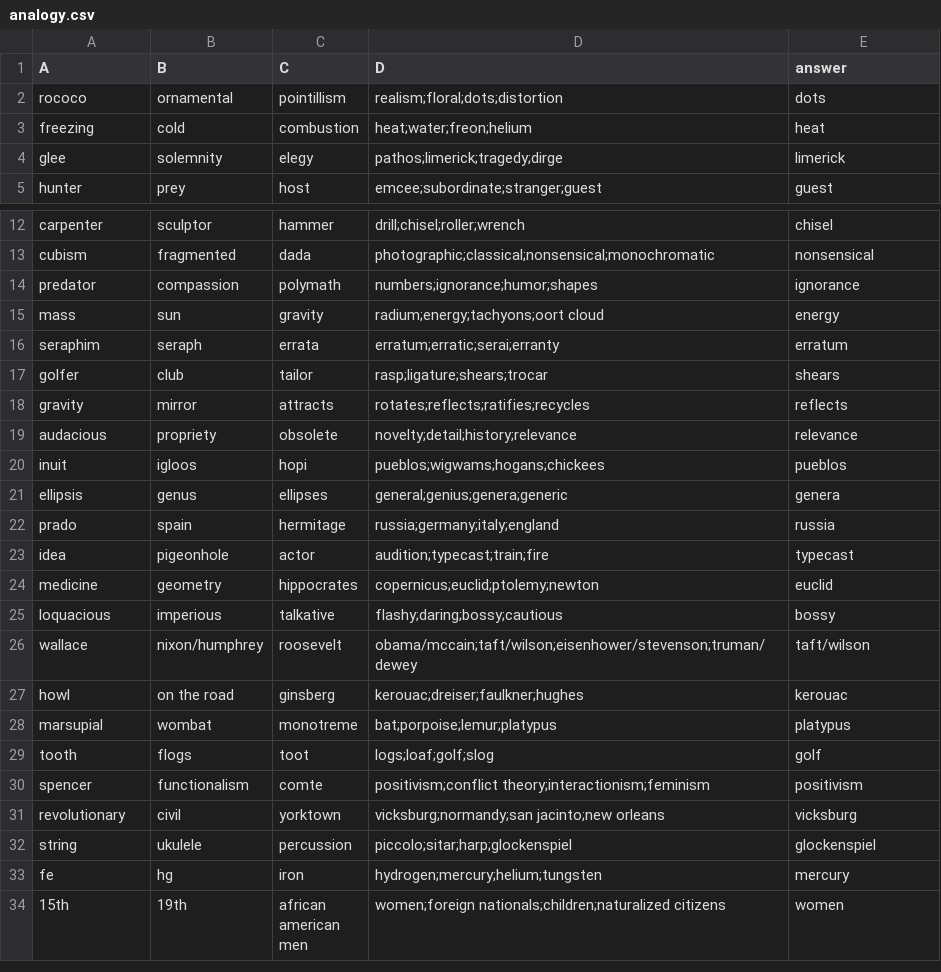
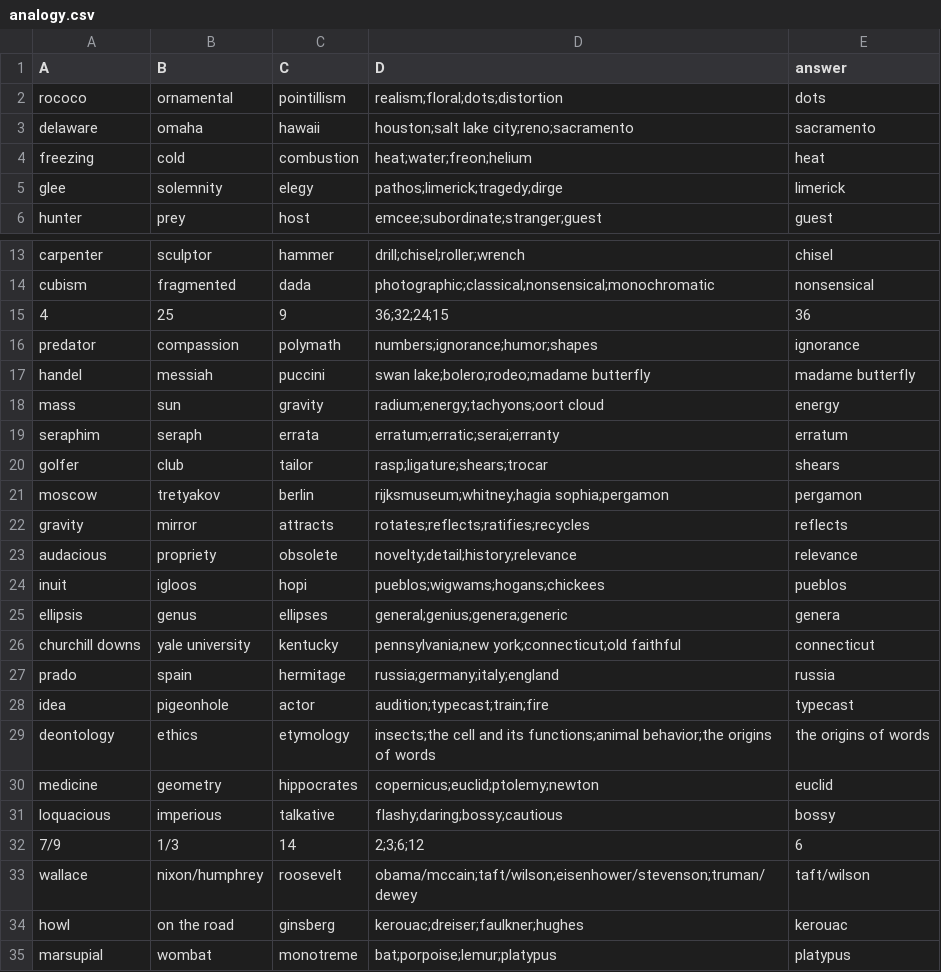
Before and after one commit to BrArtemGit/SimpleLM, a CSV file: analogy.csv, drawn as a sheet; only a part is shown, gaps mark what is left out; the shorter side is filled out with more unchanged rows; the diff names each change by its address in the sheet, - before the commit and + after, or states it on an @@ line.

Commit message:
Add files via upload

```diff
--- a/analogy.csv
+++ b/analogy.csv
+row 3: delaware | omaha | hawaii | houston;salt lake city;reno;sacramento | sacramento
+row 15: 4 | 25 | 9 | 36;32;24;15 | 36
+row 17: handel | messiah | puccini | swan lake;bolero;rodeo;madame butterfly | madame butterfly
+row 21: moscow | tretyakov | berlin | rijksmuseum;whitney;hagia sophia;pergamon | pergamon
+row 26: churchill downs | yale university | kentucky | pennsylvania;new york;connecticut;old faithful | connecticut
+row 29: deontology | ethics | etymology | insects;the cell and its functions;animal behavior;the origins of words | the origins of words
+row 32: 7/9 | 1/3 | 14 | 2;3;6;12 | 6
```
